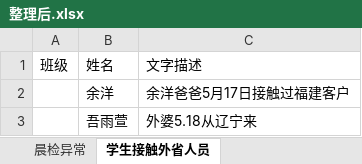
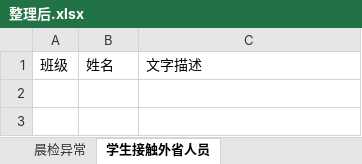
Before and after one commit to 3038922/SARS-CoV-2_autoFill, an Excel workbook: 整理后.xlsx, sheet 学生接触外省人员, drawn as a sheet; values as stored, in another font and other column widths than the file's, no borders; the diff names each change by its address in the sheet, - before the commit and + after, or states it on an @@ line.

```diff
--- a/整理后.xlsx (sheet 学生接触外省人员)
+++ b/整理后.xlsx (sheet 学生接触外省人员)
-row 2:  | 余洋 | 余洋爸爸5月17日接触过福建客户
-row 3:  | 吾雨萱 | 外婆5.18从辽宁来
```
Also changed, not shown: sheet 请假学生, sheet 综合统计, sheet 晨检异常, 1 other file.
